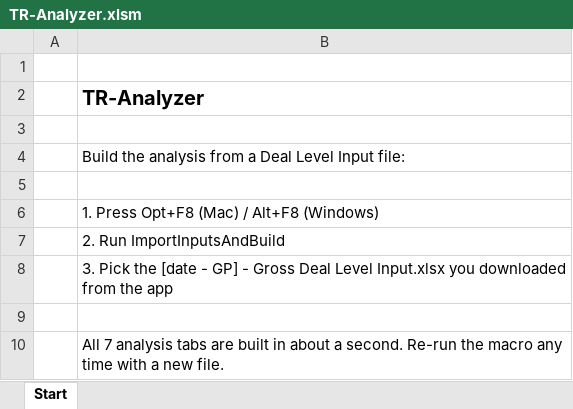
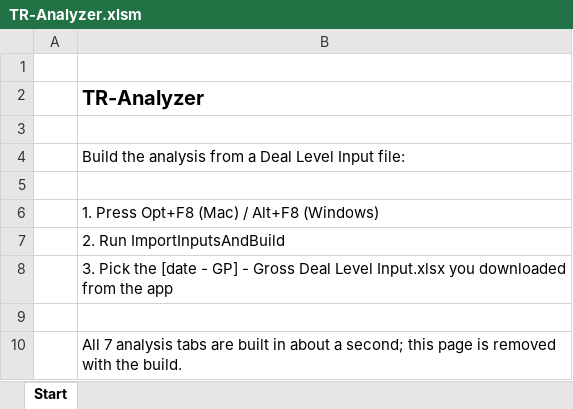
Before and after one commit to jjjane-wu/Track-Record-Analyzer, an Excel workbook: vba/TR-Analyzer.xlsm, sheet Start, drawn as a sheet; values as stored, in another font and other column widths than the file's, no borders; the diff names each change by its address in the sheet, - before the commit and + after, or states it on an @@ line.

```diff
--- a/vba/TR-Analyzer.xlsm (sheet Start)
+++ b/vba/TR-Analyzer.xlsm (sheet Start)
-B10: …about a second. Re-run the macro any time with a new file.
+B10: …about a second; this page is removed with the build.
```
Also changed, not shown: 1 other file.
